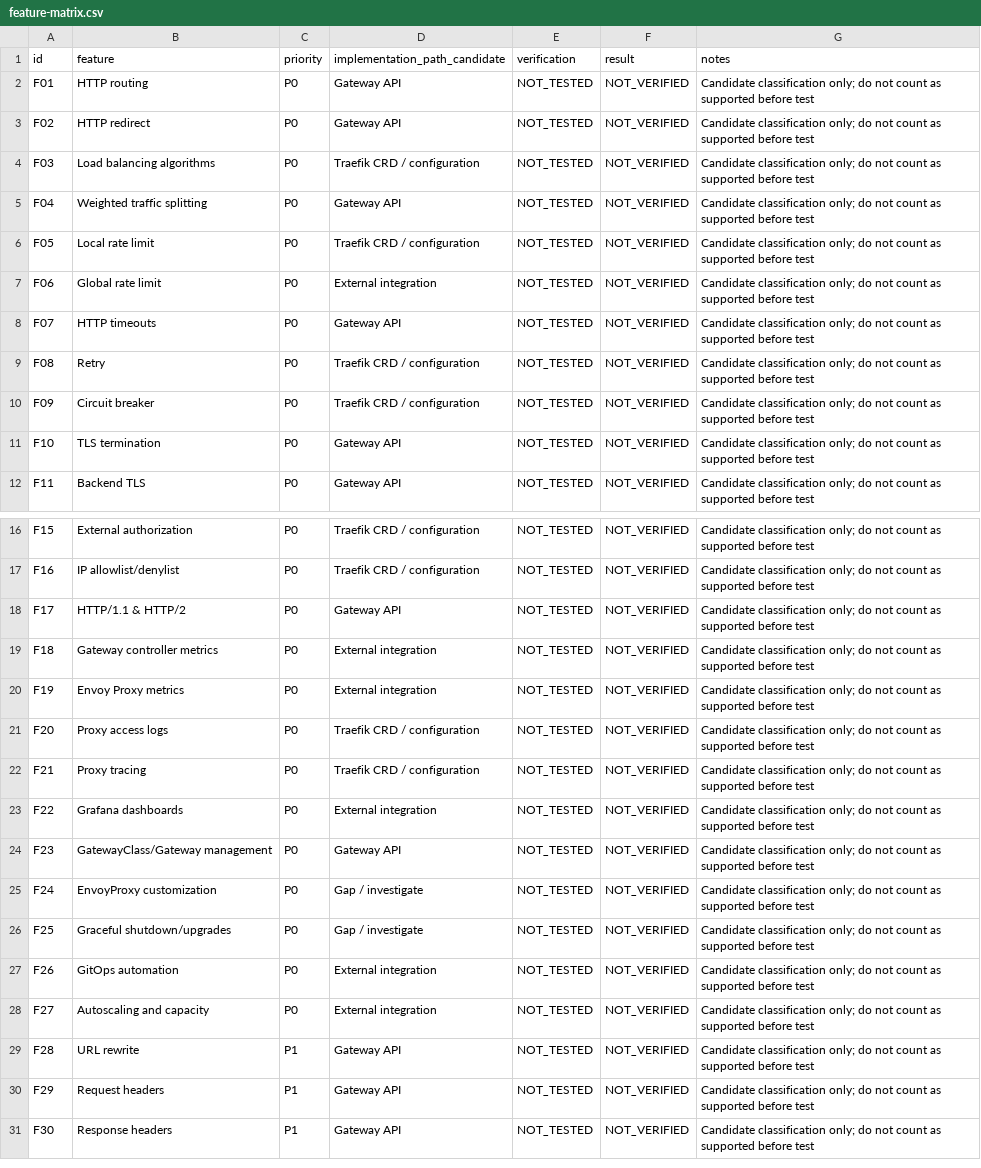
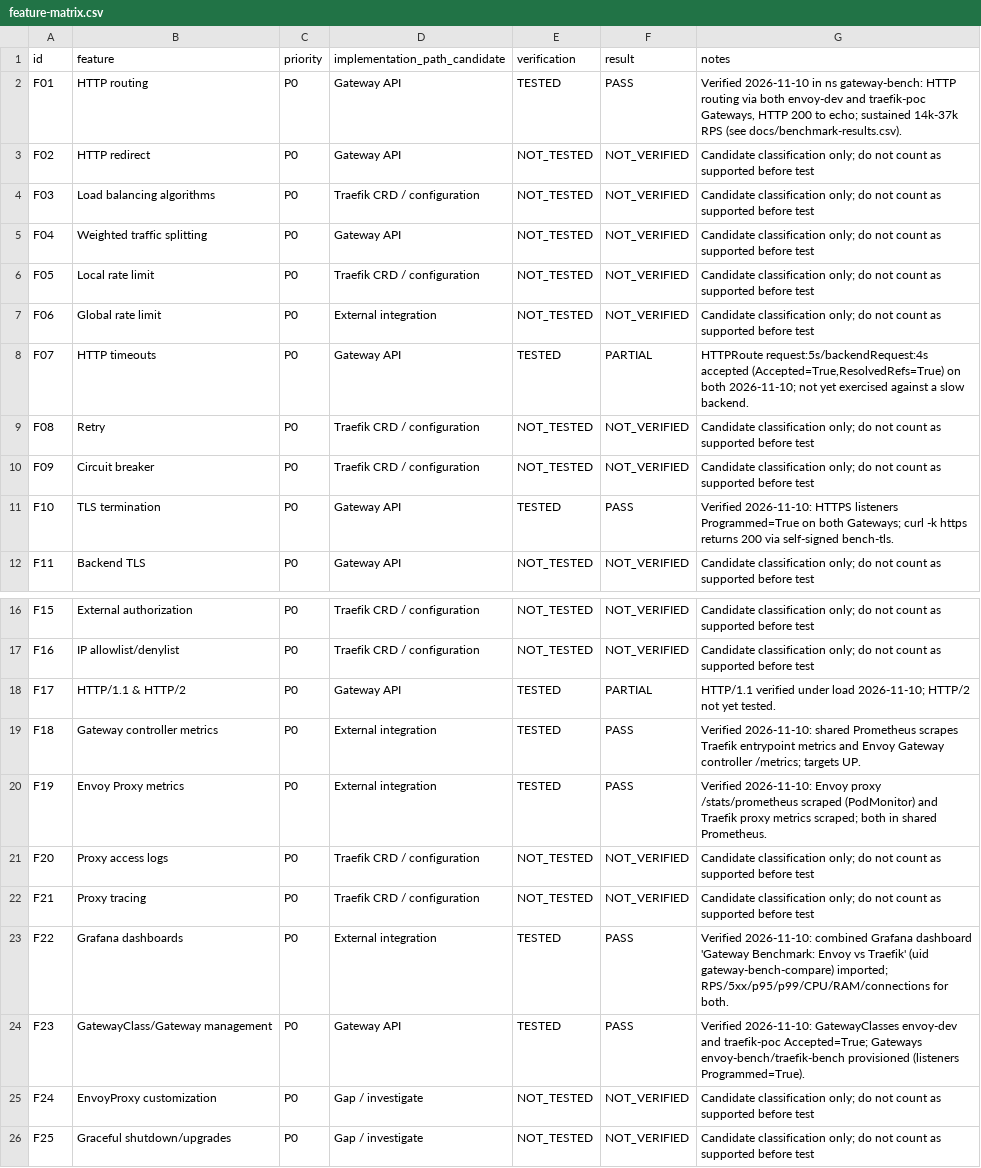
Before and after one commit to chautaiqui/gateway-poc, a CSV file: docs/feature-matrix.csv, drawn as a sheet; only a part is shown, gaps mark what is left out; the shorter side is filled out with more unchanged rows.

```diff
--- a/docs/feature-matrix.csv
+++ b/docs/feature-matrix.csv
@@ -1,3 +1,3 @@
 id,feature,priority,implementation_path_candidate,verification,result,notes
-F01,HTTP routing,P0,Gateway API,NOT_TESTED,NOT_VERIFIED,Candidate classification only; do not count as supported before test
+F01,HTTP routing,P0,Gateway API,TESTED,PASS,"Verified 2026-11-10 in ns gateway-bench: HTTP routing via both envoy-dev and traefik-poc Gateways, HTTP 200 to echo; sustained 14k-37k RPS (see docs/benchmark-results.csv)."
 F02,HTTP redirect,P0,Gateway API,NOT_TESTED,NOT_VERIFIED,Candidate classification only; do not count as supported before test
@@ -7,6 +7,6 @@ F05,Local rate limit,P0,Traefik CRD / configuration,NOT_TESTED,NOT_VERIFIED,Cand
 F06,Global rate limit,P0,External integration,NOT_TESTED,NOT_VERIFIED,Candidate classification only; do not count as supported before test
-F07,HTTP timeouts,P0,Gateway API,NOT_TESTED,NOT_VERIFIED,Candidate classification only; do not count as supported before test
+F07,HTTP timeouts,P0,Gateway API,TESTED,PARTIAL,"HTTPRoute request:5s/backendRequest:4s accepted (Accepted=True,ResolvedRefs=True) on both 2026-11-10; not yet exercised against a slow backend."
 F08,Retry,P0,Traefik CRD / configuration,NOT_TESTED,NOT_VERIFIED,Candidate classification only; do not count as supported before test
 F09,Circuit breaker,P0,Traefik CRD / configuration,NOT_TESTED,NOT_VERIFIED,Candidate classification only; do not count as supported before test
-F10,TLS termination,P0,Gateway API,NOT_TESTED,NOT_VERIFIED,Candidate classification only; do not count as supported before test
+F10,TLS termination,P0,Gateway API,TESTED,PASS,Verified 2026-11-10: HTTPS listeners Programmed=True on both Gateways; curl -k https returns 200 via self-signed bench-tls.
 F11,Backend TLS,P0,Gateway API,NOT_TESTED,NOT_VERIFIED,Candidate classification only; do not count as supported before test
@@ -17,9 +17,9 @@ F15,External authorization,P0,Traefik CRD / configuration,NOT_TESTED,NOT_VERIFIE
 F16,IP allowlist/denylist,P0,Traefik CRD / configuration,NOT_TESTED,NOT_VERIFIED,Candidate classification only; do not count as supported before test
-F17,HTTP/1.1 & HTTP/2,P0,Gateway API,NOT_TESTED,NOT_VERIFIED,Candidate classification only; do not count as supported before test
-F18,Gateway controller metrics,P0,External integration,NOT_TESTED,NOT_VERIFIED,Candidate classification only; do not count as supported before test
-F19,Envoy Proxy metrics,P0,External integration,NOT_TESTED,NOT_VERIFIED,Candidate classification only; do not count as supported before test
+F17,HTTP/1.1 & HTTP/2,P0,Gateway API,TESTED,PARTIAL,HTTP/1.1 verified under load 2026-11-10; HTTP/2 not yet tested.
+F18,Gateway controller metrics,P0,External integration,TESTED,PASS,Verified 2026-11-10: shared Prometheus scrapes Traefik entrypoint metrics and Envoy Gateway controller /metrics; targets UP.
+F19,Envoy Proxy metrics,P0,External integration,TESTED,PASS,Verified 2026-11-10: Envoy proxy /stats/prometheus scraped (PodMonitor) and Traefik proxy metrics scraped; both in shared Prometheus.
 F20,Proxy access logs,P0,Traefik CRD / configuration,NOT_TESTED,NOT_VERIFIED,Candidate classification only; do not count as supported before test
 F21,Proxy tracing,P0,Traefik CRD / configuration,NOT_TESTED,NOT_VERIFIED,Candidate classification only; do not count as supported before test
-F22,Grafana dashboards,P0,External integration,NOT_TESTED,NOT_VERIFIED,Candidate classification only; do not count as supported before test
-F23,GatewayClass/Gateway management,P0,Gateway API,NOT_TESTED,NOT_VERIFIED,Candidate classification only; do not count as supported before test
+F22,Grafana dashboards,P0,External integration,TESTED,PASS,Verified 2026-11-10: combined Grafana dashboard 'Gateway Benchmark: Envoy vs Traefik' (uid gateway-bench-compare) imported; RPS/5xx/p95/p99/CPU/RAM/connections for both.
+F23,GatewayClass/Gateway management,P0,Gateway API,TESTED,PASS,Verified 2026-11-10: GatewayClasses envoy-dev and traefik-poc Accepted=True; Gateways envoy-bench/traefik-bench provisioned (listeners Programmed=True).
 F24,EnvoyProxy customization,P0,Gap / investigate,NOT_TESTED,NOT_VERIFIED,Candidate classification only; do not count as supported before test
```
Also changed, not shown: 9 other files.
